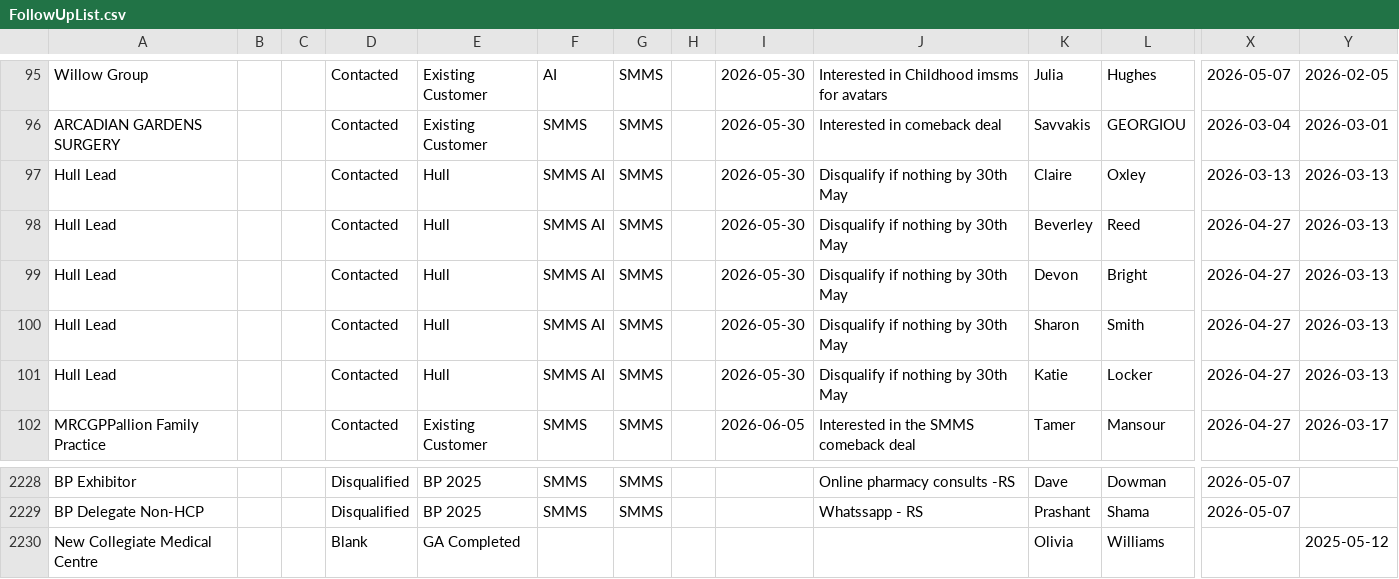
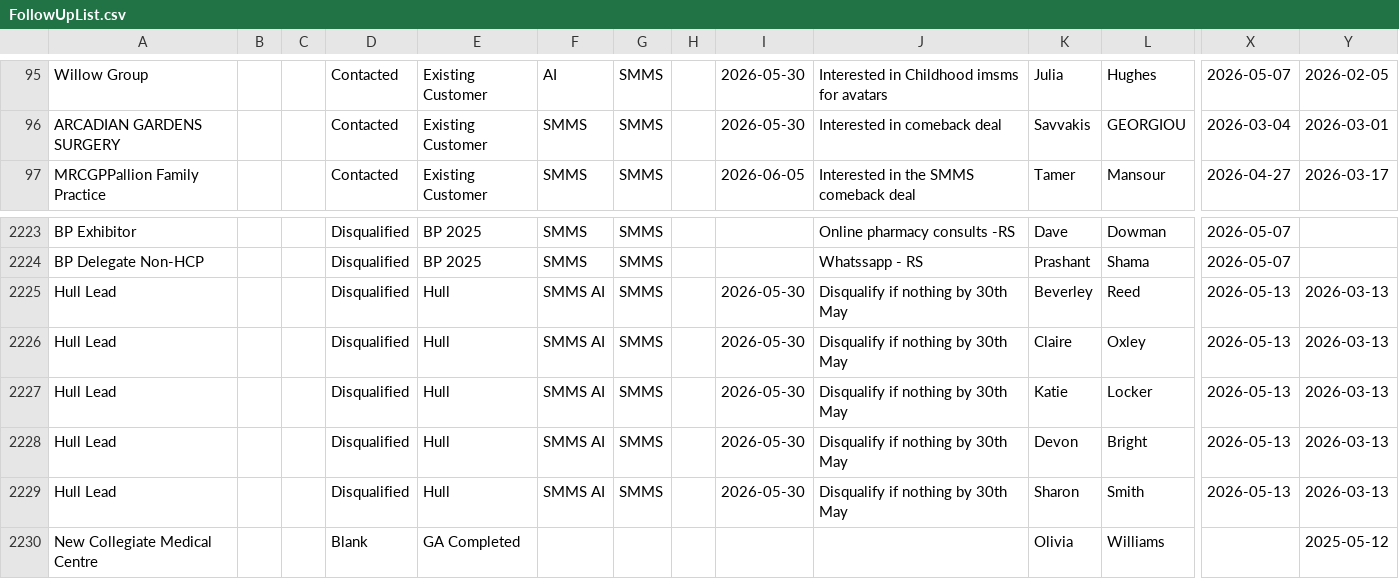
Before and after one commit to JCRedmoorHealth/vercel-mcp-python, a CSV file: Boards data/FollowUpList.csv, drawn as a sheet; only a part is shown, gaps mark what is left out; removed rows and columns are numbered as before the commit, all else as after; rows hold the shown columns only; the diff names each change by its address in the sheet, - before the commit and + after, or states it on an @@ line.

```diff
--- a/Boards data/FollowUpList.csv
+++ b/Boards data/FollowUpList.csv
-row 97: Hull Lead |  |  | Contacted | Hull | SMMS AI | SMMS |  | 2026-05-30 | Disqualify if nothing by 30th May | Claire | Oxley | 2026-03-13 | 2026-03-13
-row 98: Hull Lead |  |  | Contacted | Hull | SMMS AI | SMMS |  | 2026-05-30 | Disqualify if nothing by 30th May | Beverley | Reed | 2026-04-27 | 2026-03-13
-row 99: Hull Lead |  |  | Contacted | Hull | SMMS AI | SMMS |  | 2026-05-30 | Disqualify if nothing by 30th May | Devon | Bright | 2026-04-27 | 2026-03-13
-row 100: Hull Lead |  |  | Contacted | Hull | SMMS AI | SMMS |  | 2026-05-30 | Disqualify if nothing by 30th May | Sharon | Smith | 2026-04-27 | 2026-03-13
-row 101: Hull Lead |  |  | Contacted | Hull | SMMS AI | SMMS |  | 2026-05-30 | Disqualify if nothing by 30th May | Katie | Locker | 2026-04-27 | 2026-03-13
+row 2225: Hull Lead |  |  | Disqualified | Hull | SMMS AI | SMMS |  | 2026-05-30 | Disqualify if nothing by 30th May | Beverley | Reed | 2026-05-13 | 2026-03-13
+row 2226: Hull Lead |  |  | Disqualified | Hull | SMMS AI | SMMS |  | 2026-05-30 | Disqualify if nothing by 30th May | Claire | Oxley | 2026-05-13 | 2026-03-13
+row 2227: Hull Lead |  |  | Disqualified | Hull | SMMS AI | SMMS |  | 2026-05-30 | Disqualify if nothing by 30th May | Katie | Locker | 2026-05-13 | 2026-03-13
+row 2228: Hull Lead |  |  | Disqualified | Hull | SMMS AI | SMMS |  | 2026-05-30 | Disqualify if nothing by 30th May | Devon | Bright | 2026-05-13 | 2026-03-13
+row 2229: Hull Lead |  |  | Disqualified | Hull | SMMS AI | SMMS |  | 2026-05-30 | Disqualify if nothing by 30th May | Sharon | Smith | 2026-05-13 | 2026-03-13
```
Also changed, not shown: Boards data/Individuals Board.csv, Boards data/InvoicesAndCollections.csv, 3 other files.
